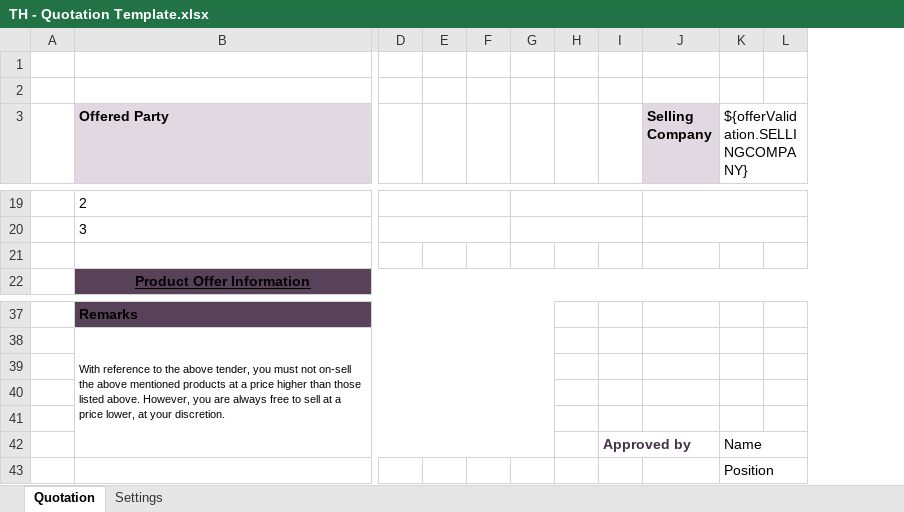
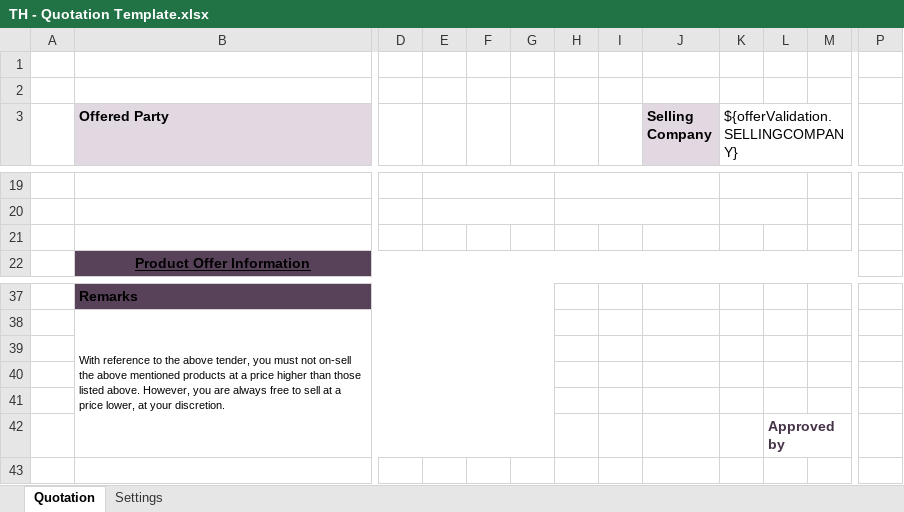
Before and after one commit to mandar-velankar/TNDR_FAST_BACKEND, an Excel workbook: srv/xlsx-templates/TH - Quotation Template.xlsx, sheet Quotation, drawn as a sheet; only a part is shown, gaps mark what is left out; values as stored, in another font and other column widths than the file's, no borders; charts and pictures not drawn; removed rows and columns are numbered as before the commit, all else as after; rows hold the shown columns only; the diff covers the shown part only; the diff names each change by its address in the sheet, - before the commit and + after, or states it on an @@ line.

```diff
--- a/srv/xlsx-templates/TH - Quotation Template.xlsx (sheet Quotation)
+++ b/srv/xlsx-templates/TH - Quotation Template.xlsx (sheet Quotation)
-column L, empty
+column L, empty
+column M, empty
+column P, empty
-B19 (Offered Party): 2
+B19 (Offered Party): (empty)
-D19:F19 merged
+E19:G19 merged
-G19:I19 merged
+H19:J19 merged
-J19:L19 merged
+K19:L19 merged
-B20 (Offered Party): 3
+B20 (Offered Party): (empty)
-D20:F20 merged
+E20:G20 merged
-G20:I20 merged
+H20:J20 merged
-J20:L20 merged
+K20:L20 merged
-B22:M22 merged
+B22:O22 merged
-row 42:  |  |  |  |  |  |  | Approved by |  | Name
-row 43:  |  |  |  |  |  |  |  |  | Position
+row 42:  |  |  |  |  |  |  |  |  |  | Approved by
+row 43: (empty)
```
Also changed, not shown: 3 added rows, 3 removed rows, 3 added columns, 1 removed column, 5 edited cells, cell formats and merged cells elsewhere in this sheet, charts or pictures, 1 other file.
